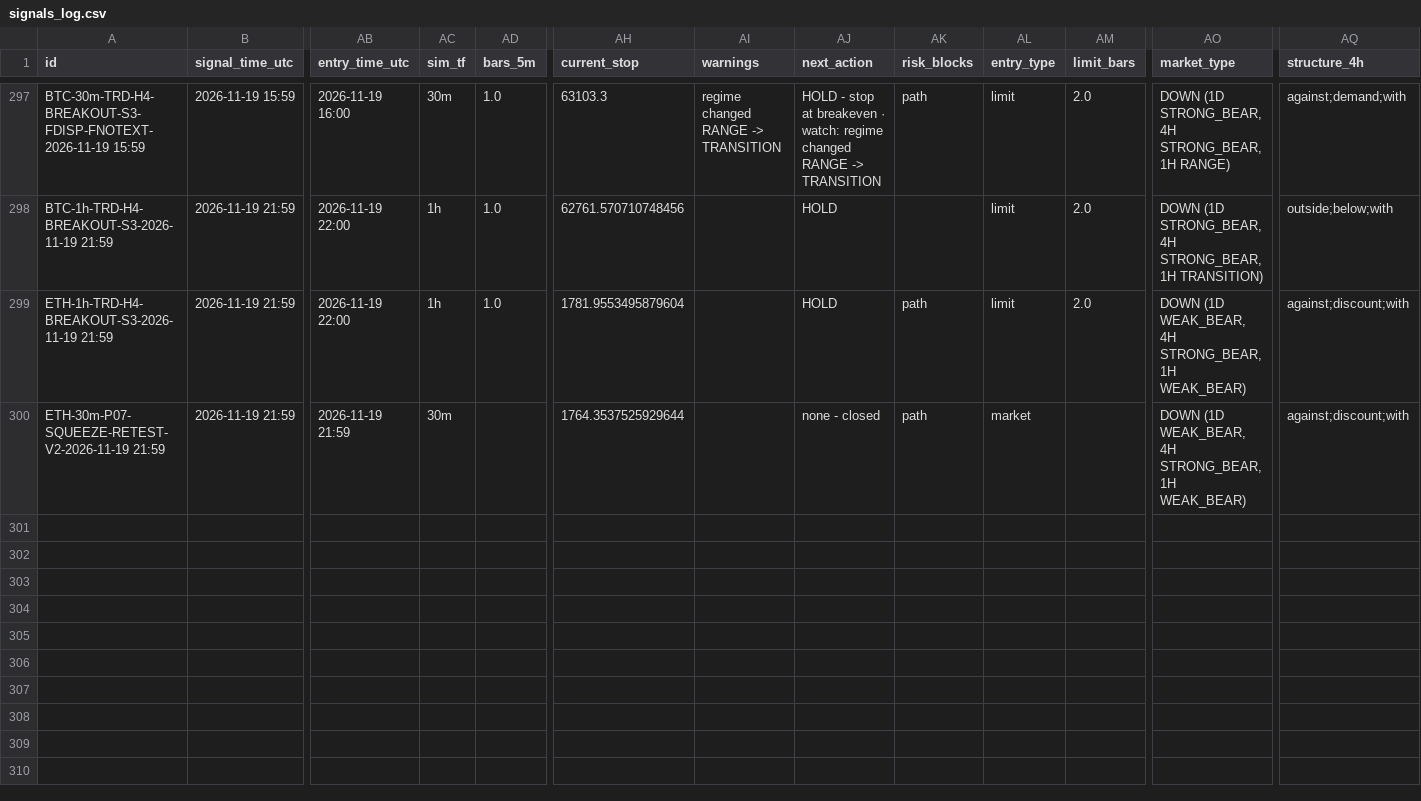
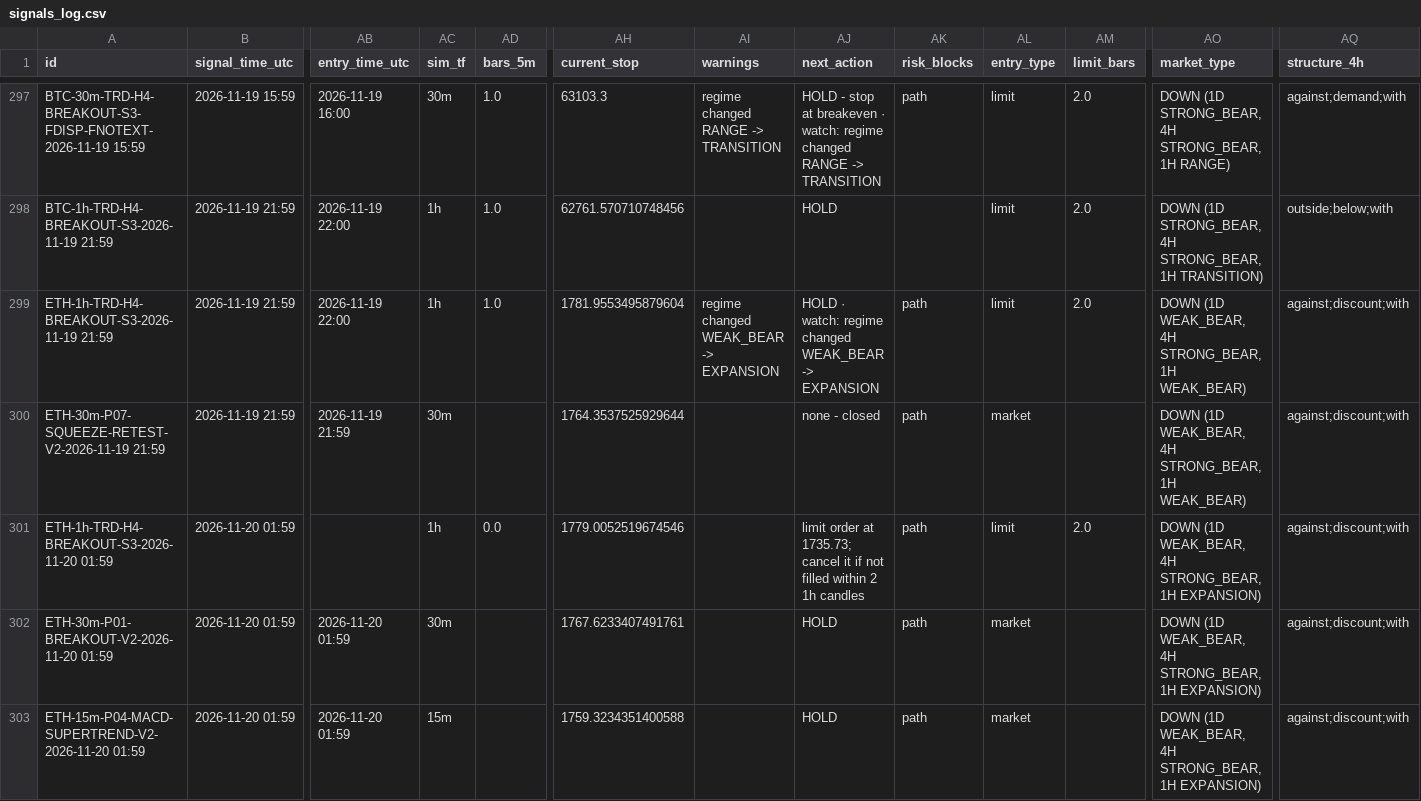
Before and after one commit to mayastraglobal-ui/crypto-signal-agent, a CSV file: reports/signals_log.csv, drawn as a sheet; only a part is shown, gaps mark what is left out; rows hold the shown columns only; the diff names each change by its address in the sheet, - before the commit and + after, or states it on an @@ line.

```diff
--- a/reports/signals_log.csv
+++ b/reports/signals_log.csv
-AI299 (warnings): (empty)
+AI299 (warnings): regime changed WEAK_BEAR -> EXPANSION
-AJ299 (next_action): HOLD
+AJ299 (next_action): HOLD · watch: regime changed WEAK_BEAR -> EXPANSION
+row 301: ETH-1h-TRD-H4-BREAKOUT-S3-2026-11-20 01:59 | 2026-11-20 01:59 |  | 1h | 0.0 | 1779.0052519674546 |  | limit order at 1735.73; cancel it if not filled within 2 1h candles | path | limit | 2.0 | DOWN (1D WEAK_BEAR, 4H STRONG_BEAR, 1H EXPANSION) | against;discount;with
+row 302: ETH-30m-P01-BREAKOUT-V2-2026-11-20 01:59 | 2026-11-20 01:59 | 2026-11-20 01:59 | 30m |  | 1767.6233407491761 |  | HOLD | path | market |  | DOWN (1D WEAK_BEAR, 4H STRONG_BEAR, 1H EXPANSION) | against;discount;with
+row 303: ETH-15m-P04-MACD-SUPERTREND-V2-2026-11-20 01:59 | 2026-11-20 01:59 | 2026-11-20 01:59 | 15m |  | 1759.3234351400588 |  | HOLD | path | market |  | DOWN (1D WEAK_BEAR, 4H STRONG_BEAR, 1H EXPANSION) | against;discount;with
```
Also changed, not shown: reports/position_events.csv, reports/strategy_scoreboard.csv, 21 other files.
